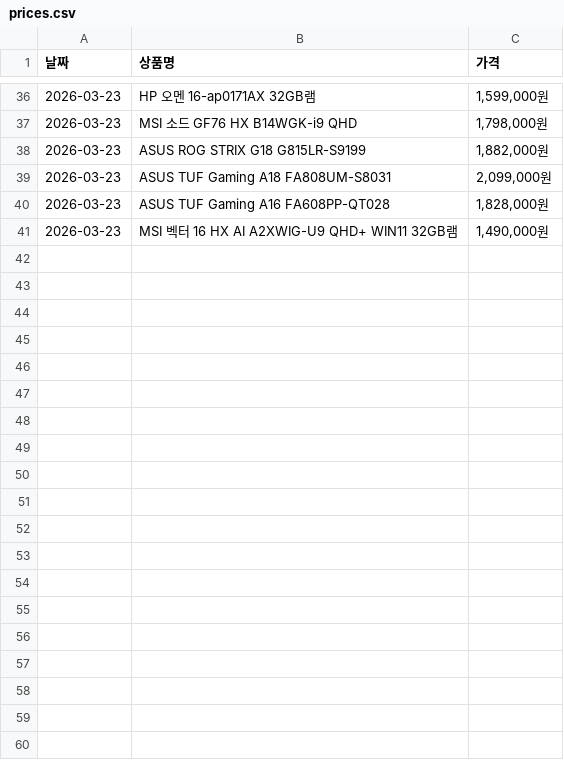
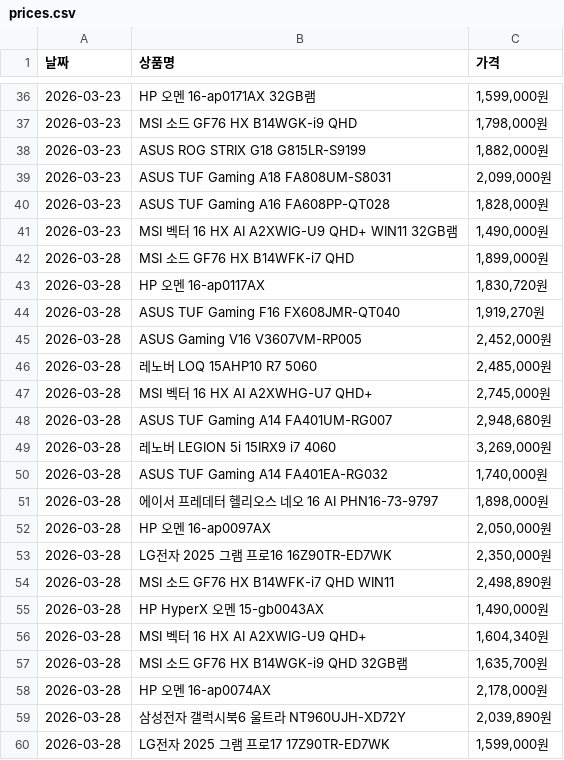
Before and after one commit to kwsahe/market-pulse, a CSV file: database/prices.csv, drawn as a sheet; only a part is shown, gaps mark what is left out; the diff covers the shown part only; the diff names each change by its address in the sheet, - before the commit and + after, or states it on an @@ line.

Commit message:
feat: 스크래퍼 + DB + 대시보드 구축
- 다나와 게이밍 노트북 가격 스크래퍼 (price_scraper.py)
- 네이버 IT/과학 뉴스 스크래퍼 (news_scraper.py)
- SQLite DB 저장 모듈 (db_manager.py)
- Streamlit 대시보드 (app.py)
- 자동 실행 배치 파일 (run_scrapers.bat)

```diff
--- a/database/prices.csv
+++ b/database/prices.csv
+row 42: 2026-03-28 | MSI 소드 GF76 HX B14WFK-i7 QHD | 1,899,000원
+row 43: 2026-03-28 | HP 오멘 16-ap0117AX | 1,830,720원
+row 44: 2026-03-28 | ASUS TUF Gaming F16 FX608JMR-QT040 | 1,919,270원
+row 45: 2026-03-28 | ASUS Gaming V16 V3607VM-RP005 | 2,452,000원
+row 46: 2026-03-28 | 레노버 LOQ 15AHP10 R7 5060 | 2,485,000원
+row 47: 2026-03-28 | MSI 벡터 16 HX AI A2XWHG-U7 QHD+ | 2,745,000원
+row 48: 2026-03-28 | ASUS TUF Gaming A14 FA401UM-RG007 | 2,948,680원
+row 49: 2026-03-28 | 레노버 LEGION 5i 15IRX9 i7 4060 | 3,269,000원
+row 50: 2026-03-28 | ASUS TUF Gaming A14 FA401EA-RG032 | 1,740,000원
+row 51: 2026-03-28 | 에이서 프레데터 헬리오스 네오 16 AI PHN16-73-9797 | 1,898,000원
+row 52: 2026-03-28 | HP 오멘 16-ap0097AX | 2,050,000원
+row 53: 2026-03-28 | LG전자 2025 그램 프로16 16Z90TR-ED7WK | 2,350,000원
+row 54: 2026-03-28 | MSI 소드 GF76 HX B14WFK-i7 QHD WIN11 | 2,498,890원
+row 55: 2026-03-28 | HP HyperX 오멘 15-gb0043AX | 1,490,000원
+row 56: 2026-03-28 | MSI 벡터 16 HX AI A2XWIG-U9 QHD+ | 1,604,340원
+row 57: 2026-03-28 | MSI 소드 GF76 HX B14WGK-i9 QHD 32GB램 | 1,635,700원
+row 58: 2026-03-28 | HP 오멘 16-ap0074AX | 2,178,000원
+row 59: 2026-03-28 | 삼성전자 갤럭시북6 울트라 NT960UJH-XD72Y | 2,039,890원
+row 60: 2026-03-28 | LG전자 2025 그램 프로17 17Z90TR-ED7WK | 1,599,000원
```
Also changed, not shown: 21 added rows elsewhere in this file, 8 other files.
